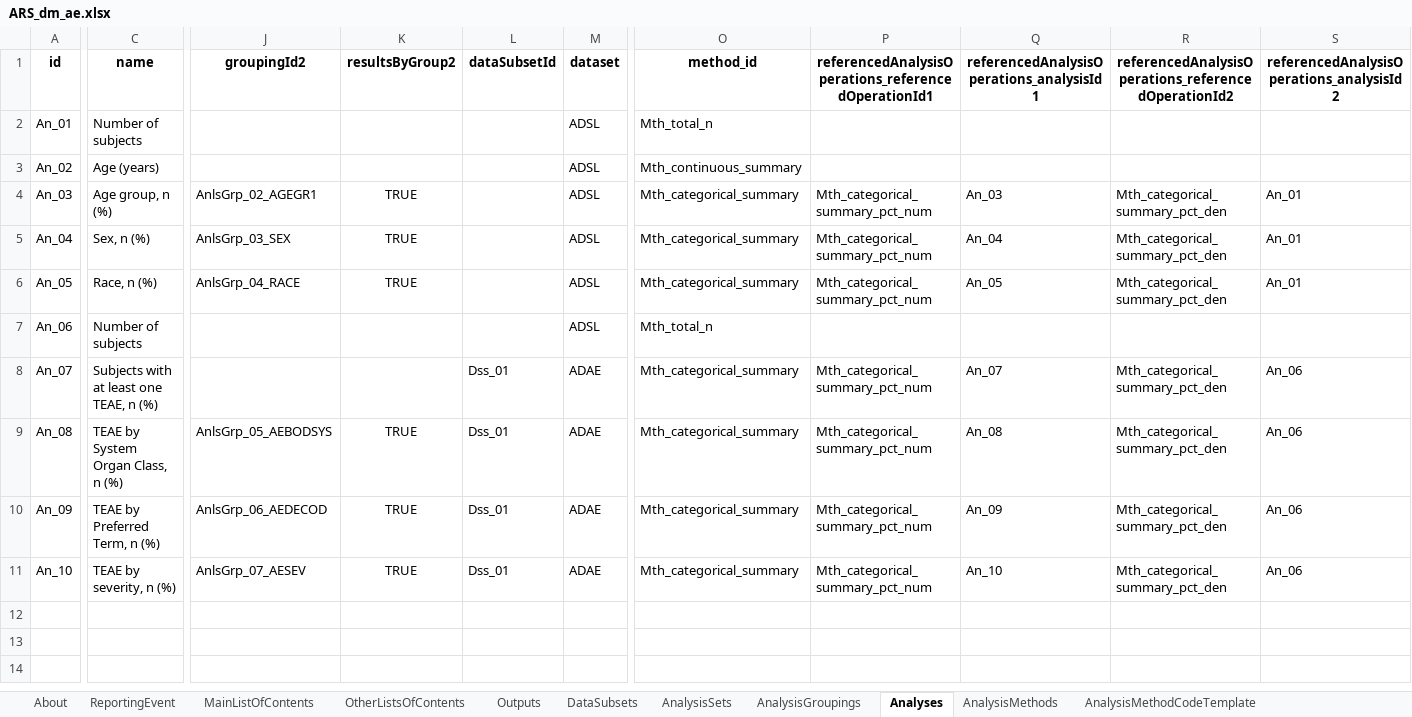
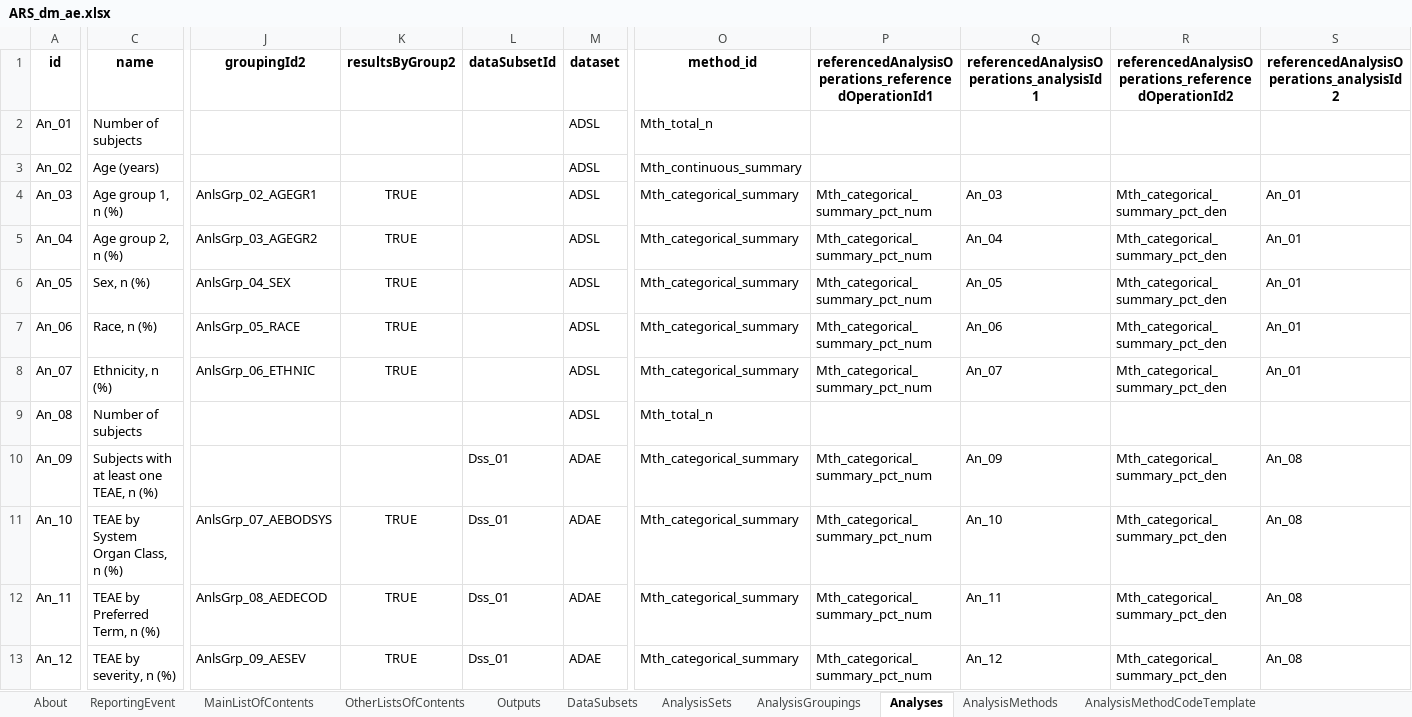
Before and after one commit to ichirio/ydisctools, an Excel workbook: inst/ars-examples/ARS_dm_ae.xlsx, sheet Analyses, drawn as a sheet; only a part is shown, gaps mark what is left out; values as stored, in another font and other column widths than the file's, no borders; rows hold the shown columns only; the diff names each change by its address in the sheet, - before the commit and + after, or states it on an @@ line.

```diff
--- a/inst/ars-examples/ARS_dm_ae.xlsx (sheet Analyses)
+++ b/inst/ars-examples/ARS_dm_ae.xlsx (sheet Analyses)
-C4 (name): Age group, n (%)
+C4 (name): Age group 1, n (%)
-C5 (name): Sex, n (%)
+C5 (name): Age group 2, n (%)
-J5 (groupingId2): AnlsGrp_03_SEX
+J5 (groupingId2): AnlsGrp_03_AGEGR2
-C6 (name): Race, n (%)
+C6 (name): Sex, n (%)
-J6 (groupingId2): AnlsGrp_04_RACE
+J6 (groupingId2): AnlsGrp_04_SEX
-C7 (name): Number of subjects
+C7 (name): Race, n (%)
-J7 (groupingId2): (empty)
+J7 (groupingId2): AnlsGrp_05_RACE
-K7:K8 (resultsByGroup2): (empty)
+K7:K8 (resultsByGroup2): TRUE
-O7 (method_id): Mth_total_n
+O7 (method_id): Mth_categorical_summary
-P7: (empty)
+P7: Mth_categorical_summary_pct_num
-Q7: (empty)
+Q7: An_06
-R7: (empty)
+R7: Mth_categorical_summary_pct_den
-S7: (empty)
+S7: An_01
-C8 (name): Subjects with at least one TEAE, n (%)
+C8 (name): Ethnicity, n (%)
-J8 (groupingId2): (empty)
+J8 (groupingId2): AnlsGrp_06_ETHNIC
-L8:L9 (dataSubsetId): Dss_01
+L8:L9 (dataSubsetId): (empty)
-M8:M9 (dataset): ADAE
+M8:M9 (dataset): ADSL
-S8: An_06
+S8: An_01
-C9 (name): TEAE by System Organ Class, n (%)
+C9 (name): Number of subjects
-J9 (groupingId2): AnlsGrp_05_AEBODSYS
+J9 (groupingId2): (empty)
-K9:K10 (resultsByGroup2): TRUE
+K9:K10 (resultsByGroup2): (empty)
-O9 (method_id): Mth_categorical_summary
+O9 (method_id): Mth_total_n
-P9: Mth_categorical_summary_pct_num
+P9: (empty)
-Q9: An_08
+Q9: (empty)
-R9: Mth_categorical_summary_pct_den
+R9: (empty)
-S9: An_06
+S9: (empty)
-C10 (name): TEAE by Preferred Term, n (%)
+C10 (name): Subjects with at least one TEAE, n (%)
-J10 (groupingId2): AnlsGrp_06_AEDECOD
+J10 (groupingId2): (empty)
-S10:S11: An_06
+S10:S11: An_08
-C11 (name): TEAE by severity, n (%)
+C11 (name): TEAE by System Organ Class, n (%)
-J11 (groupingId2): AnlsGrp_07_AESEV
+J11 (groupingId2): AnlsGrp_07_AEBODSYS
+row 12: An_11 | TEAE by Preferred Term, n (%) | AnlsGrp_08_AEDECOD | TRUE | Dss_01 | ADAE | Mth_categorical_summary | Mth_categorical_summary_pct_num | An_11 | Mth_categorical_summary_pct_den | An_08
+row 13: An_12 | TEAE by severity, n (%) | AnlsGrp_09_AESEV | TRUE | Dss_01 | ADAE | Mth_categorical_summary | Mth_categorical_summary_pct_num | An_12 | Mth_categorical_summary_pct_den | An_08
```
Also changed, not shown: sheet MainListOfContents, sheet AnalysisGroupings, sheet AnalysisMethodCodeParameters, sheet AnalysisMethods, sheet About, sheet AnalysisMethodCodeTemplate, inst/ars-examples/params_dm_ae.xlsx, 15 other files.
